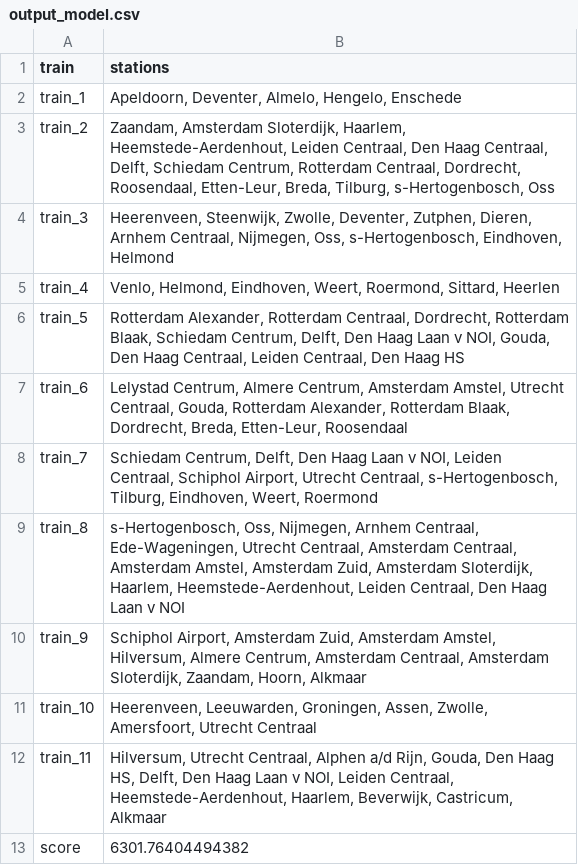
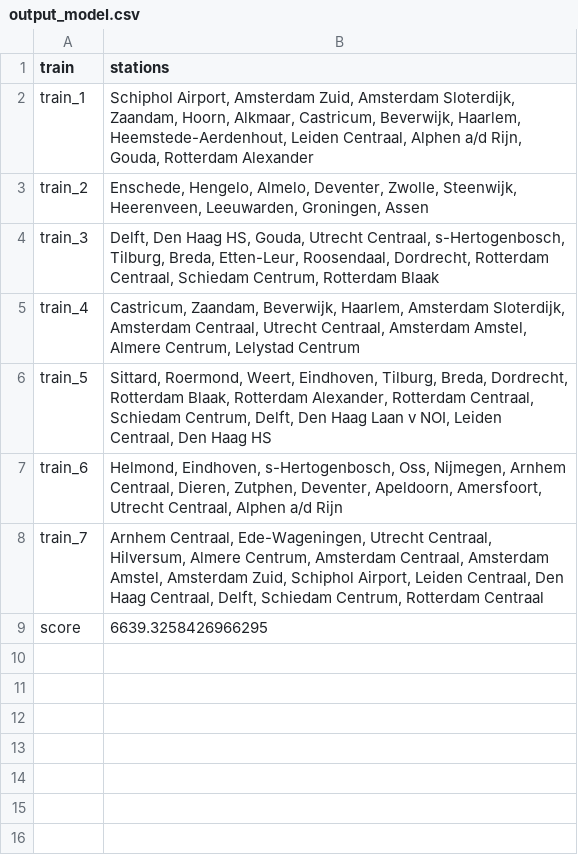
Before and after one commit to ilonawillemse/railNL, a CSV file: output/output_model.csv, drawn as a sheet.

```diff
--- a/output/output_model.csv
+++ b/output/output_model.csv
@@ -1,13 +1,9 @@
 train,stations
-train_1,"Apeldoorn, Deventer, Almelo, Hengelo, Enschede"
-train_2,"Zaandam, Amsterdam Sloterdijk, Haarlem, Heemstede-Aerdenhout, Leiden Centraal, Den Haag Centraal, Delft, Schiedam Centrum, Rotterdam Centraal, Dordrecht, Roosendaal, Etten-Leur, Breda, Tilburg, s-Hertogenbosch, Oss"
-train_3,"Heerenveen, Steenwijk, Zwolle, Deventer, Zutphen, Dieren, Arnhem Centraal, Nijmegen, Oss, s-Hertogenbosch, Eindhoven, Helmond"
-train_4,"Venlo, Helmond, Eindhoven, Weert, Roermond, Sittard, Heerlen"
-train_5,"Rotterdam Alexander, Rotterdam Centraal, Dordrecht, Rotterdam Blaak, Schiedam Centrum, Delft, Den Haag Laan v NOI, Gouda, Den Haag Centraal, Leiden Centraal, Den Haag HS"
-train_6,"Lelystad Centrum, Almere Centrum, Amsterdam Amstel, Utrecht Centraal, Gouda, Rotterdam Alexander, Rotterdam Blaak, Dordrecht, Breda, Etten-Leur, Roosendaal"
-train_7,"Schiedam Centrum, Delft, Den Haag Laan v NOI, Leiden Centraal, Schiphol Airport, Utrecht Centraal, s-Hertogenbosch, Tilburg, Eindhoven, Weert, Roermond"
-train_8,"s-Hertogenbosch, Oss, Nijmegen, Arnhem Centraal, Ede-Wageningen, Utrecht Centraal, Amsterdam Centraal, Amsterdam Amstel, Amsterdam Zuid, Amsterdam Sloterdijk, Haarlem, Heemstede-Aerdenhout, Leiden Centraal, Den Haag Laan v NOI"
-train_9,"Schiphol Airport, Amsterdam Zuid, Amsterdam Amstel, Hilversum, Almere Centrum, Amsterdam Centraal, Amsterdam Sloterdijk, Zaandam, Hoorn, Alkmaar"
-train_10,"Heerenveen, Leeuwarden, Groningen, Assen, Zwolle, Amersfoort, Utrecht Centraal"
-train_11,"Hilversum, Utrecht Centraal, Alphen a/d Rijn, Gouda, Den Haag HS, Delft, Den Haag Laan v NOI, Leiden Centraal, Heemstede-Aerdenhout, Haarlem, Beverwijk, Castricum, Alkmaar"
-score,6301.76404494382
+train_1,"Schiphol Airport, Amsterdam Zuid, Amsterdam Sloterdijk, Zaandam, Hoorn, Alkmaar, Castricum, Beverwijk, Haarlem, Heemstede-Aerdenhout, Leiden Centraal, Alphen a/d Rijn, Gouda, Rotterdam Alexander"
+train_2,"Enschede, Hengelo, Almelo, Deventer, Zwolle, Steenwijk, Heerenveen, Leeuwarden, Groningen, Assen"
+train_3,"Delft, Den Haag HS, Gouda, Utrecht Centraal, s-Hertogenbosch, Tilburg, Breda, Etten-Leur, Roosendaal, Dordrecht, Rotterdam Centraal, Schiedam Centrum, Rotterdam Blaak"
+train_4,"Castricum, Zaandam, Beverwijk, Haarlem, Amsterdam Sloterdijk, Amsterdam Centraal, Utrecht Centraal, Amsterdam Amstel, Almere Centrum, Lelystad Centrum"
+train_5,"Sittard, Roermond, Weert, Eindhoven, Tilburg, Breda, Dordrecht, Rotterdam Blaak, Rotterdam Alexander, Rotterdam Centraal, Schiedam Centrum, Delft, Den Haag Laan v NOI, Leiden Centraal, Den Haag HS"
+train_6,"Helmond, Eindhoven, s-Hertogenbosch, Oss, Nijmegen, Arnhem Centraal, Dieren, Zutphen, Deventer, Apeldoorn, Amersfoort, Utrecht Centraal, Alphen a/d Rijn"
+train_7,"Arnhem Centraal, Ede-Wageningen, Utrecht Centraal, Hilversum, Almere Centrum, Amsterdam Centraal, Amsterdam Amstel, Amsterdam Zuid, Schiphol Airport, Leiden Centraal, Den Haag Centraal, Delft, Schiedam Centrum, Rotterdam Centraal"
+score,6639.3258426966295
```
Also changed, not shown: 9 other files.
